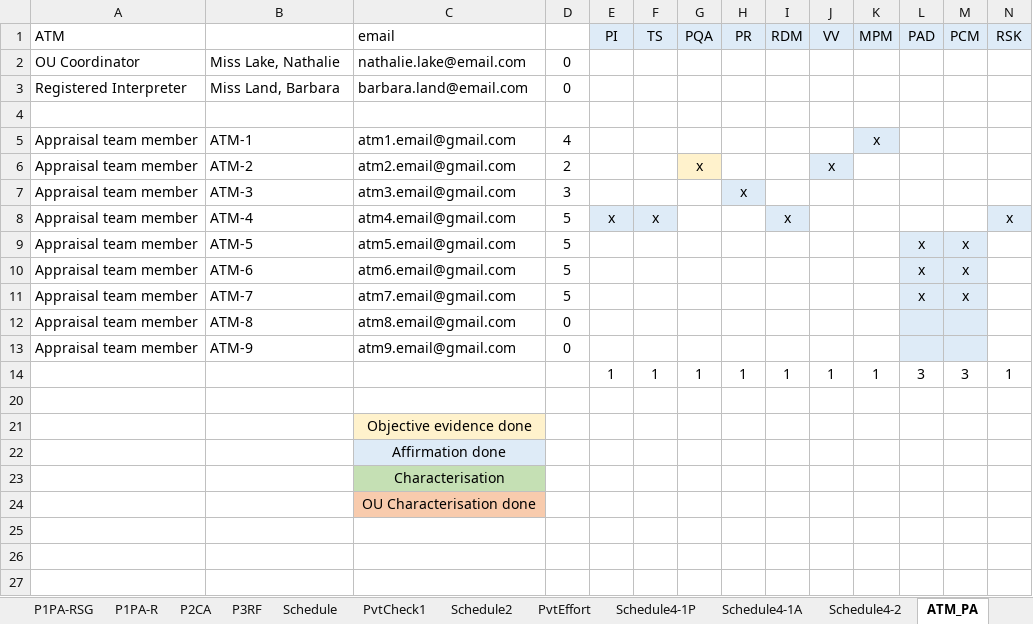
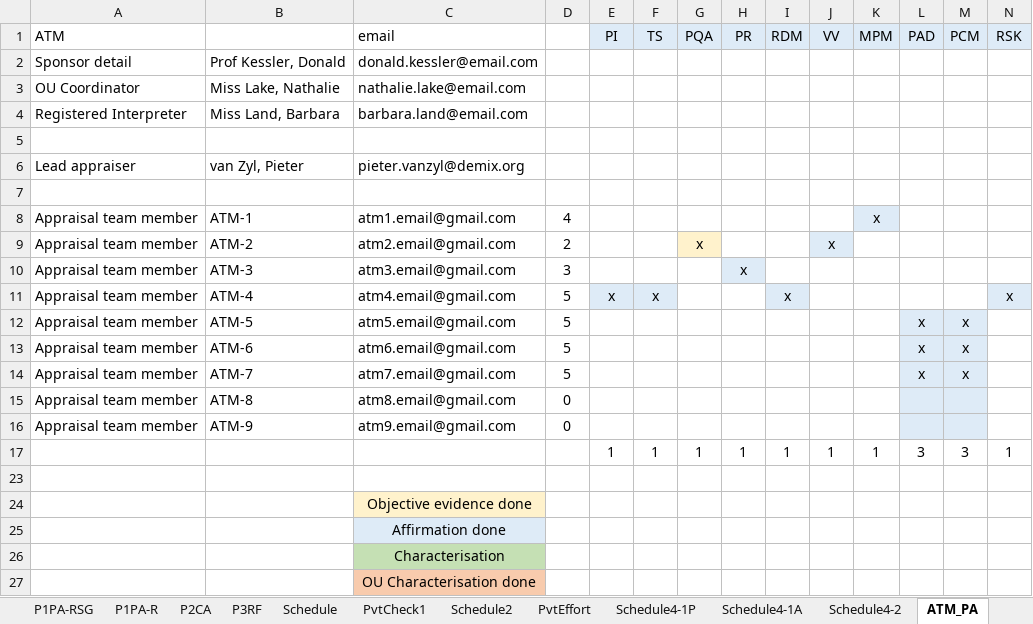
Before and after one commit to DemixTech/CMMITools, an Excel workbook: 2021-04-12to04-16 (A5) C53517 SoftMARS/00_Data_Reference.xlsm, sheet ATM_PA, drawn as a sheet; only a part is shown; values as stored, in another font and other column widths than the file's, no borders; addresses are those after the commit; rows hold the shown columns only; the diff names each change by its address in the sheet, - before the commit and + after, or states it on an @@ line.

```diff
--- a/2021-04-12to04-16 (A5) C53517 SoftMARS/00_Data_Reference.xlsm (sheet ATM_PA)
+++ b/2021-04-12to04-16 (A5) C53517 SoftMARS/00_Data_Reference.xlsm (sheet ATM_PA)
+row 2: Sponsor detail | Prof Kessler, Donald | donald.kessler@email.com
-D3:D4: 0
+D3:D4: (empty)
+row 5: (empty)
+row 6: Lead appraiser | van Zyl, Pieter | pieter.vanzyl@demix.org
```
Also changed, not shown: sheet P1PA-SS, sheet Release, sheet Schedule4-2, formulas that keep their value, hidden cells, charts or pictures, 10 other files.
